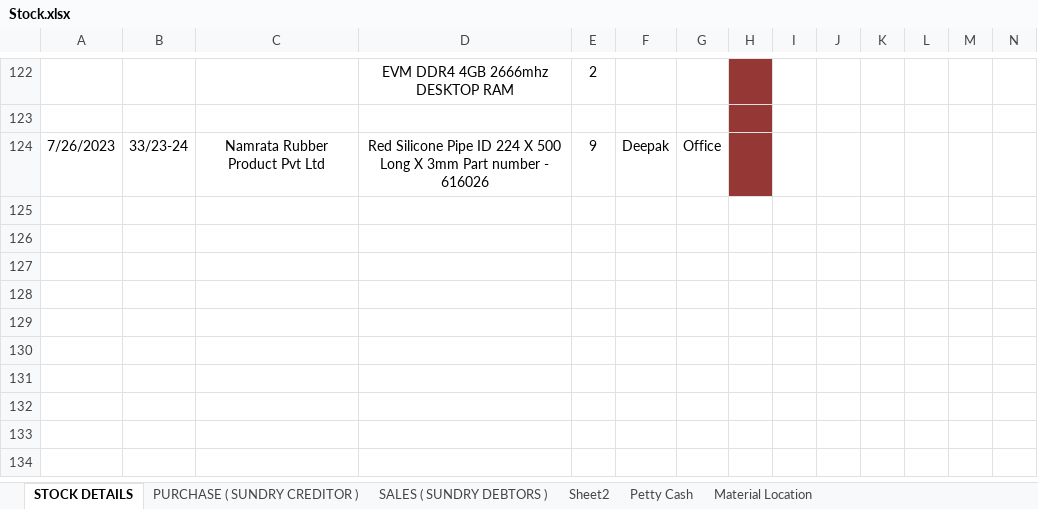
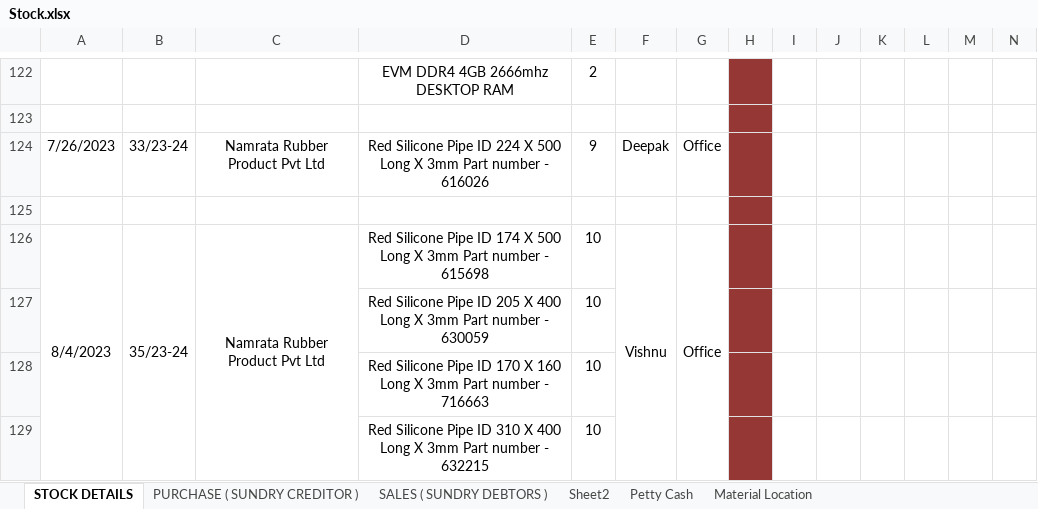
Before and after one commit to JPTechatronics/J-P-Techatronics-2023-2024, an Excel workbook: Stock.xlsx, sheet STOCK DETAILS, drawn as a sheet; only a part is shown, gaps mark what is left out; values as stored, in another font and other column widths than the file's, no borders; rows hold the shown columns only; the diff names each change by its address in the sheet, - before the commit and + after, or states it on an @@ line.

```diff
--- a/Stock.xlsx (sheet STOCK DETAILS)
+++ b/Stock.xlsx (sheet STOCK DETAILS)
+row 125: (empty)
+row 126: 8/4/2023 | 35/23-24 | Namrata Rubber Product Pvt Ltd | Red Silicone Pipe ID 174 X 500 Long X 3mm Part number - 615698 | 10 | Vishnu | Office
+row 127:  |  |  | Red Silicone Pipe ID 205 X 400 Long X 3mm Part number - 630059 | 10
+row 128:  |  |  | Red Silicone Pipe ID 170 X 160 Long X 3mm Part number - 716663 | 10
+row 129:  |  |  | Red Silicone Pipe ID 310 X 400 Long X 3mm Part number - 632215 | 10
```
Also changed, not shown: sheet Petty Cash, sheet PURCHASE ( SUNDRY CREDITOR ), Updated PO.xlsx.
